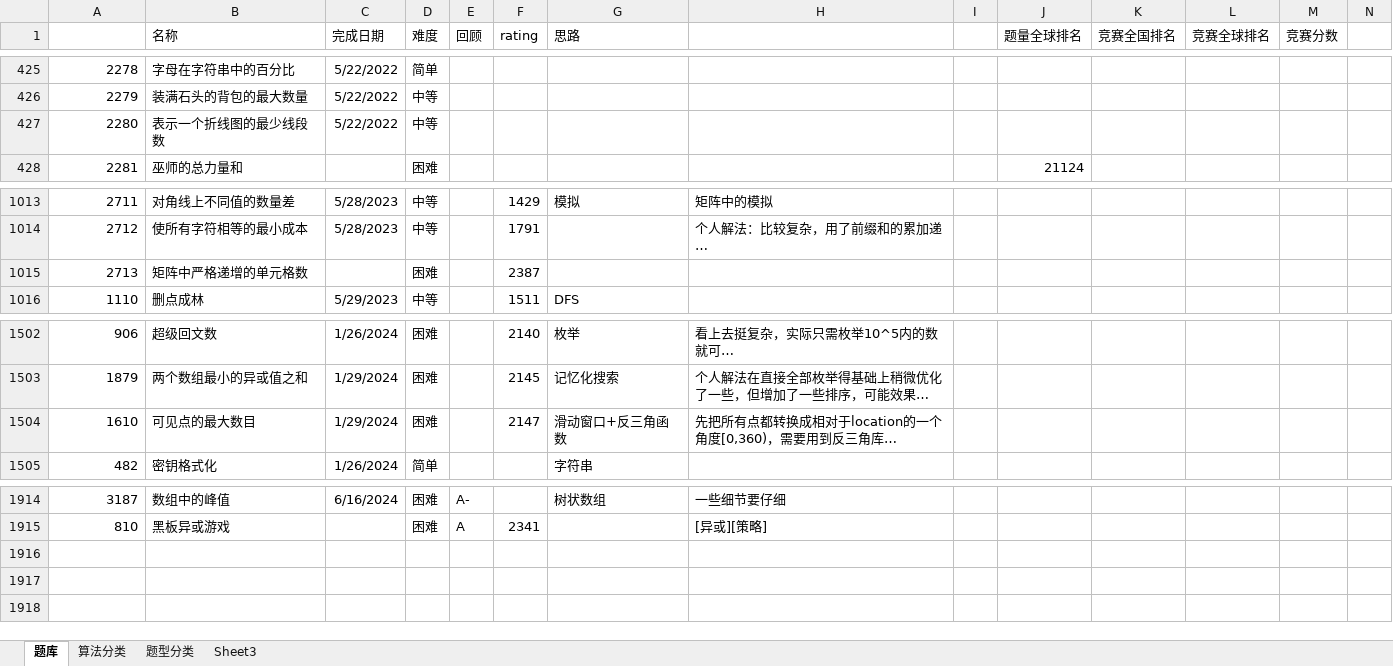
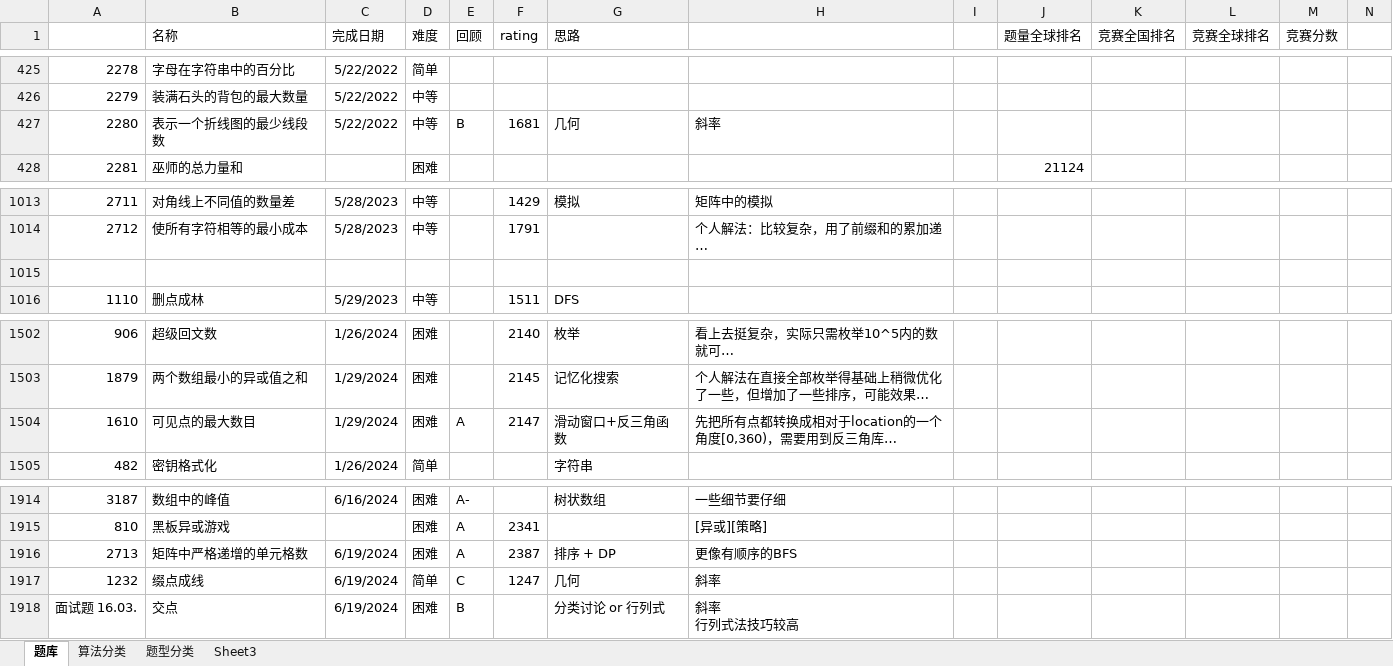
Before and after one commit to wangsun39/leetcode, an Excel workbook: Problems.xlsx, sheet 题库, drawn as a sheet; only a part is shown, gaps mark what is left out; long unchanged cells end in …; values as stored, in another font and other column widths than the file's, no borders; charts and pictures not drawn; ↵ is a line break in a cell; the diff names each change by its address in the sheet, - before the commit and + after, or states it on an @@ line.

Commit message:
add daily problems 2024/6/19

```diff
--- a/Problems.xlsx (sheet 题库)
+++ b/Problems.xlsx (sheet 题库)
-E427 (回顾): (empty)
+E427 (回顾): B
-F427 (rating): (empty)
+F427 (rating): 1681
-G427 (思路): (empty)
+G427 (思路): 几何
-H427: (empty)
+H427: 斜率
-row 1015: 2713 | 矩阵中严格递增的单元格数 |  | 困难 |  | 2387
+row 1015: (empty)
-E1504 (回顾): (empty)
+E1504 (回顾): A
+row 1916: 2713 | 矩阵中严格递增的单元格数 | 6/19/2024 | 困难 | A | 2387 | 排序 + DP | 更像有顺序的BFS
+row 1917: 1232 | 缀点成线 | 6/19/2024 | 简单 | C | 1247 | 几何 | 斜率
+row 1918: 面试题 16.03. | 交点 | 6/19/2024 | 困难 | B |  | 分类讨论 or 行列式 | 斜率 ↵ 行列式法技巧较高
```
Also changed, not shown: 3 other files.
